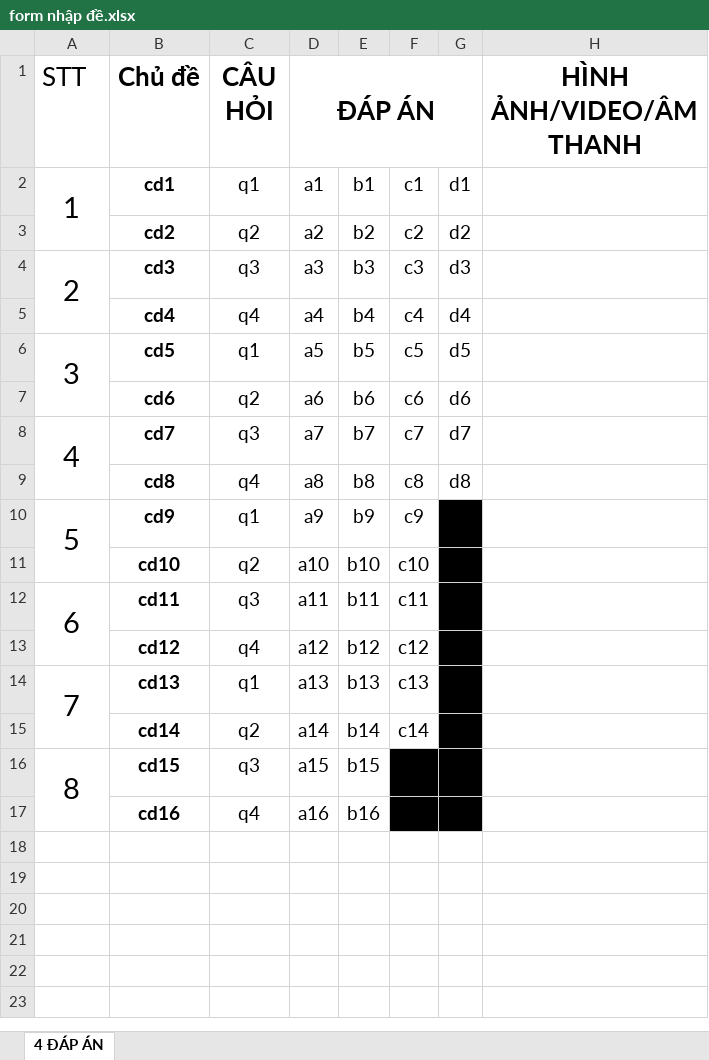
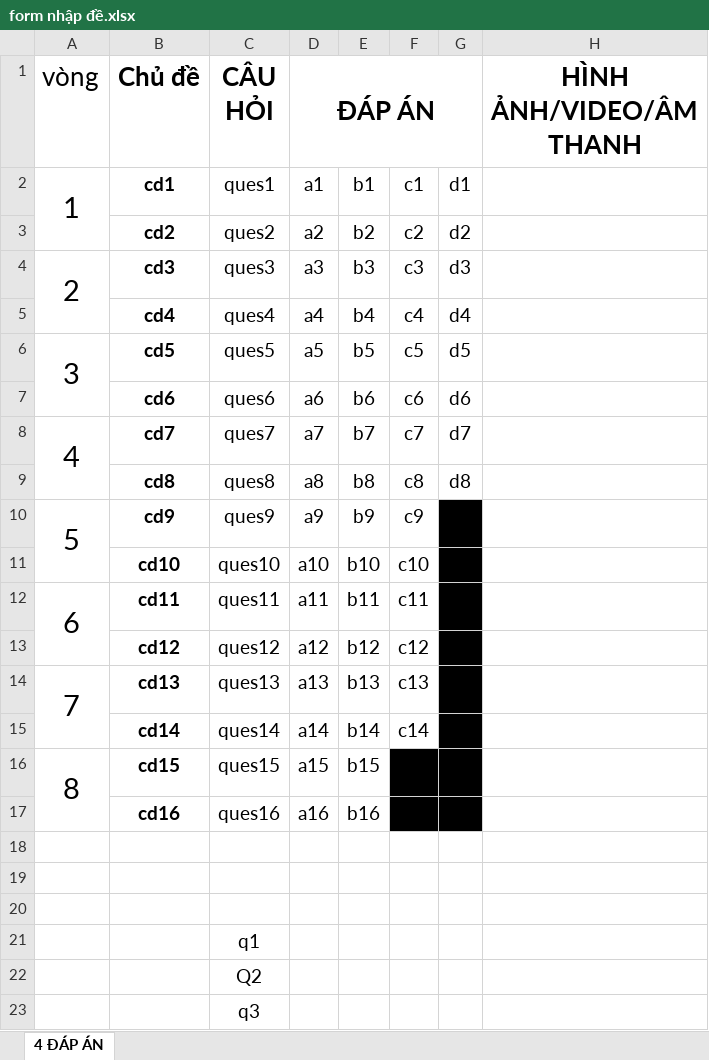
Before and after one commit to tmncapy/Drop, an Excel workbook: form nhập đề.xlsx, sheet 4 ĐÁP ÁN, drawn as a sheet; values as stored, in another font and other column widths than the file's, no borders; the diff names each change by its address in the sheet, - before the commit and + after, or states it on an @@ line.

```diff
--- a/form nhập đề.xlsx (sheet 4 ĐÁP ÁN)
+++ b/form nhập đề.xlsx (sheet 4 ĐÁP ÁN)
@@ column A (vòng) renumbered in row 1 @@
-C2 (CÂU HỎI): q1
+C2 (CÂU HỎI): ques1
-C3 (CÂU HỎI): q2
+C3 (CÂU HỎI): ques2
-C4 (CÂU HỎI): q3
+C4 (CÂU HỎI): ques3
-C5 (CÂU HỎI): q4
+C5 (CÂU HỎI): ques4
-C6 (CÂU HỎI): q1
+C6 (CÂU HỎI): ques5
-C7 (CÂU HỎI): q2
+C7 (CÂU HỎI): ques6
-C8 (CÂU HỎI): q3
+C8 (CÂU HỎI): ques7
-C9 (CÂU HỎI): q4
+C9 (CÂU HỎI): ques8
-C10 (CÂU HỎI): q1
+C10 (CÂU HỎI): ques9
-C11 (CÂU HỎI): q2
+C11 (CÂU HỎI): ques10
-C12 (CÂU HỎI): q3
+C12 (CÂU HỎI): ques11
-C13 (CÂU HỎI): q4
+C13 (CÂU HỎI): ques12
-C14 (CÂU HỎI): q1
+C14 (CÂU HỎI): ques13
-C15 (CÂU HỎI): q2
+C15 (CÂU HỎI): ques14
-C16 (CÂU HỎI): q3
+C16 (CÂU HỎI): ques15
-C17 (CÂU HỎI): q4
+C17 (CÂU HỎI): ques16
+row 18: (empty)
+row 19: (empty)
+row 20: (empty)
+row 21:  |  | q1
+row 22:  |  | Q2
+row 23:  |  | q3
```
Also changed, not shown: 16 other files.
